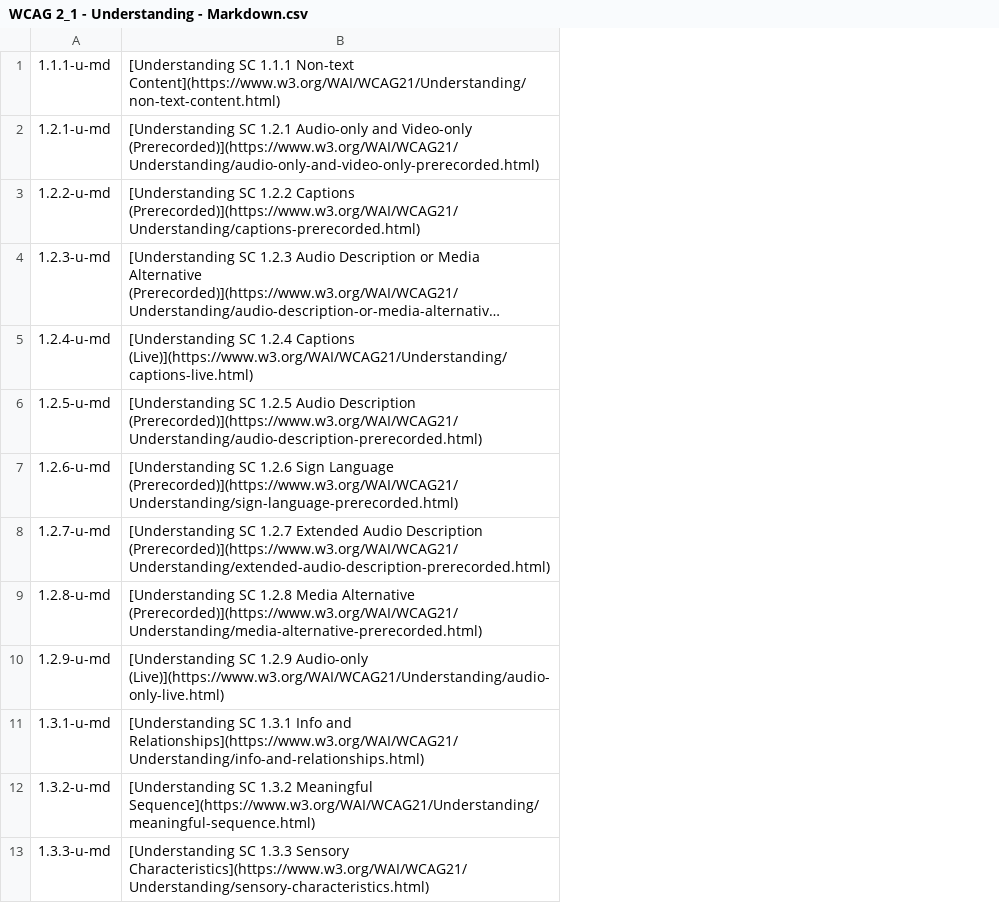
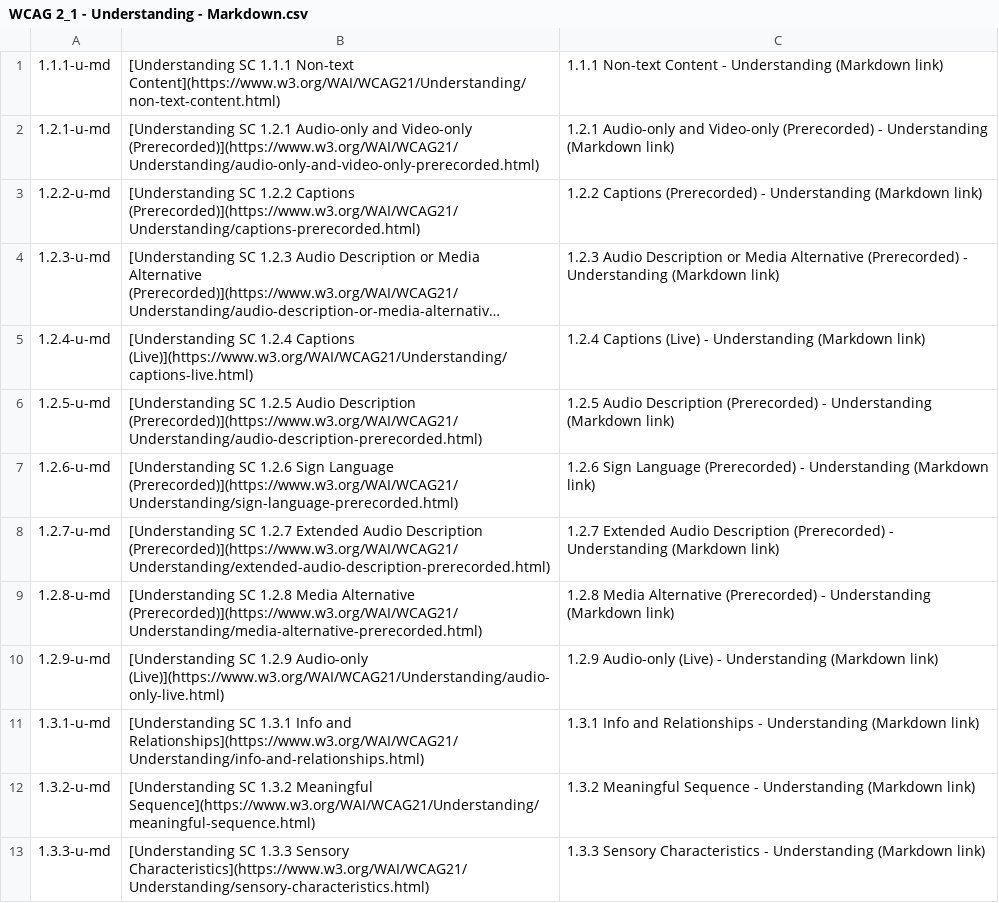
Before and after one commit to lloydi/Web-Dev-Text-Replacements-TextExpander, a CSV file: WCAG Docs/WCAG 2_1 - Understanding - Markdown.csv, drawn as a sheet; only a part is shown; long unchanged cells end in …; the diff names each change by its address in the sheet, - before the commit and + after, or states it on an @@ line.

Commit message:
Added labels to each entry

```diff
--- a/WCAG Docs/WCAG 2_1 - Understanding - Markdown.csv
+++ b/WCAG Docs/WCAG 2_1 - Understanding - Markdown.csv
+column C, rows 1-13: 1.1.1 Non-text Content - Understanding (Markdown link) | 1.2.1 Audio-only and Video-only (Prerecorded) - Understanding (Markdown link) | 1.2.2 Captions (Prerecorded) - Understanding (Markdown link) | 1.2.3 Audio Description or Media Alternative (Prerecorded) - Understanding (Markdown link) | 1.2.4 Captions (Live) - Understanding (Markdown link) | 1.2.5 Audio Description (Prerecorded) - Understanding (Markdown link) | 1.2.6 Sign Language (Prerecorded) - Understanding (Markdown link) | 1.2.7 Extended Audio Description (Prerecorded) - Understanding (Markdown link) | 1.2.8 Media Alternative (Prerecorded) - Understanding (Markdown link) | 1.2.9 Audio-only (Live) - Understanding (Markdown link) | 1.3.1 Info and Relationships - Understanding (Markdown link) | 1.3.2 Meaningful Sequence - Understanding (Markdown link) | 1.3.3 Sensory Characteristics - Understanding (Markdown link)
```
Also changed, not shown: HTML Reference/HTML-references-links-Markdown.csv, HTML Reference/HTML-references-links.csv, 3 other files.
